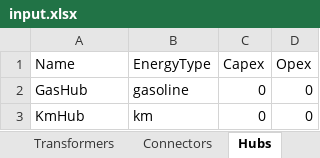
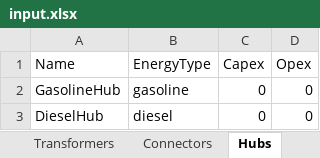
Before and after one commit to jtrobinson57/fscmodel-single-step, an Excel workbook: input.xlsx, sheet Hubs, drawn as a sheet; values as stored, in another font and other column widths than the file's, no borders; the diff names each change by its address in the sheet, - before the commit and + after, or states it on an @@ line.

```diff
--- a/input.xlsx (sheet Hubs)
+++ b/input.xlsx (sheet Hubs)
-A2 (Name): GasHub
+A2 (Name): GasolineHub
-A3 (Name): KmHub
+A3 (Name): DieselHub
-B3 (EnergyType): km
+B3 (EnergyType): diesel
```
Also changed, not shown: sheet Connectors, sheet Transformers, sheet Sinks, sheet Sources, sheet Restrictions, output.xlsx, 1 other file.
